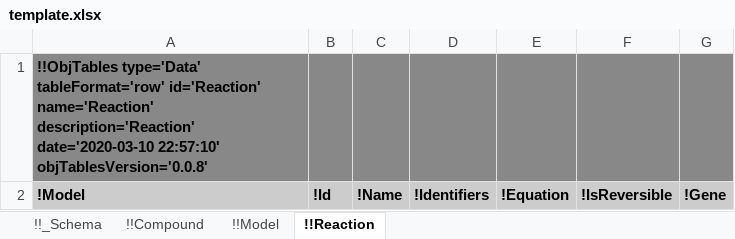
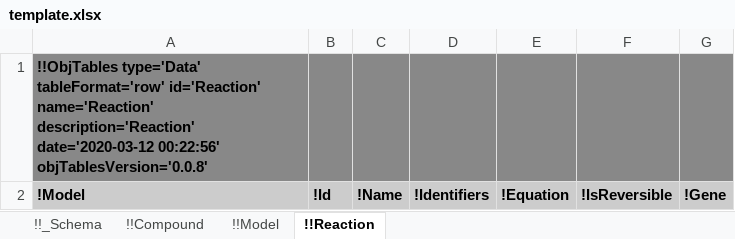
Before and after one commit to KarrLab/obj_tables, an Excel workbook: examples/biochemical_models/template.xlsx, sheet !!Reaction, drawn as a sheet; values as stored, in another font and other column widths than the file's, no borders; the diff names each change by its address in the sheet, - before the commit and + after, or states it on an @@ line.

```diff
--- a/examples/biochemical_models/template.xlsx (sheet !!Reaction)
+++ b/examples/biochemical_models/template.xlsx (sheet !!Reaction)
-A1: …name='Reaction' description='Reaction' date='2020-03-10 22:57:10' objTablesVersion='0.0.8'
+A1: …name='Reaction' description='Reaction' date='2020-03-12 00:22:56' objTablesVersion='0.0.8'
```
Also changed, not shown: sheet !!_Schema, sheet !!Model, sheet !!Compound, examples/biochemical_models/data.xlsx, examples/financial_transactions/data.xlsx, 23 other files.
